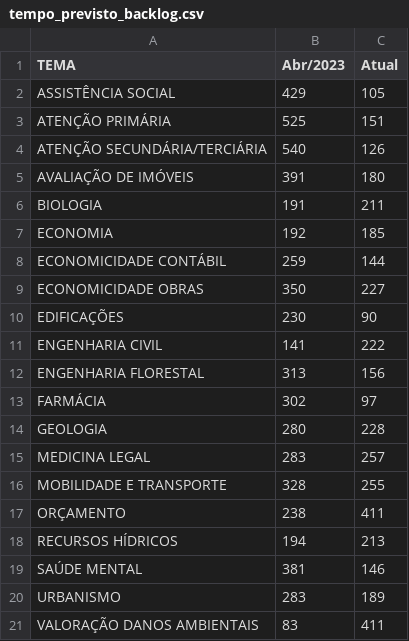
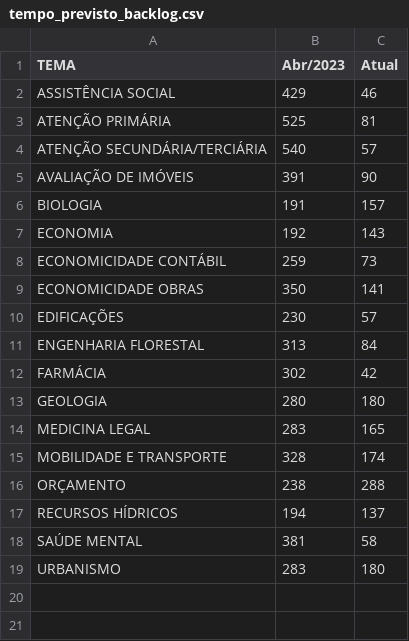
Before and after one commit to pedropaixaomprj/datawrapper-gate, a CSV file: tempo_previsto_backlog.csv, drawn as a sheet.

Commit message:
Dados de acervo atualizados

```diff
--- a/tempo_previsto_backlog.csv
+++ b/tempo_previsto_backlog.csv
@@ -1,21 +1,19 @@
 TEMA,Abr/2023,Atual
-ASSISTÊNCIA SOCIAL,429,105
-ATENÇÃO PRIMÁRIA,525,151
-ATENÇÃO SECUNDÁRIA/TERCIÁRIA,540,126
-AVALIAÇÃO DE IMÓVEIS,391,180
-BIOLOGIA,191,211
-ECONOMIA,192,185
-ECONOMICIDADE CONTÁBIL,259,144
-ECONOMICIDADE OBRAS,350,227
-EDIFICAÇÕES,230,90
-ENGENHARIA CIVIL,141,222
-ENGENHARIA FLORESTAL,313,156
-FARMÁCIA,302,97
-GEOLOGIA,280,228
-MEDICINA LEGAL,283,257
-MOBILIDADE E TRANSPORTE,328,255
-ORÇAMENTO,238,411
-RECURSOS HÍDRICOS,194,213
-SAÚDE MENTAL,381,146
-URBANISMO,283,189
-VALORAÇÃO DANOS AMBIENTAIS,83,411
+ASSISTÊNCIA SOCIAL,429,46
+ATENÇÃO PRIMÁRIA,525,81
+ATENÇÃO SECUNDÁRIA/TERCIÁRIA,540,57
+AVALIAÇÃO DE IMÓVEIS,391,90
+BIOLOGIA,191,157
+ECONOMIA,192,143
+ECONOMICIDADE CONTÁBIL,259,73
+ECONOMICIDADE OBRAS,350,141
+EDIFICAÇÕES,230,57
+ENGENHARIA FLORESTAL,313,84
+FARMÁCIA,302,42
+GEOLOGIA,280,180
+MEDICINA LEGAL,283,165
+MOBILIDADE E TRANSPORTE,328,174
+ORÇAMENTO,238,288
+RECURSOS HÍDRICOS,194,137
+SAÚDE MENTAL,381,58
+URBANISMO,283,180
```
